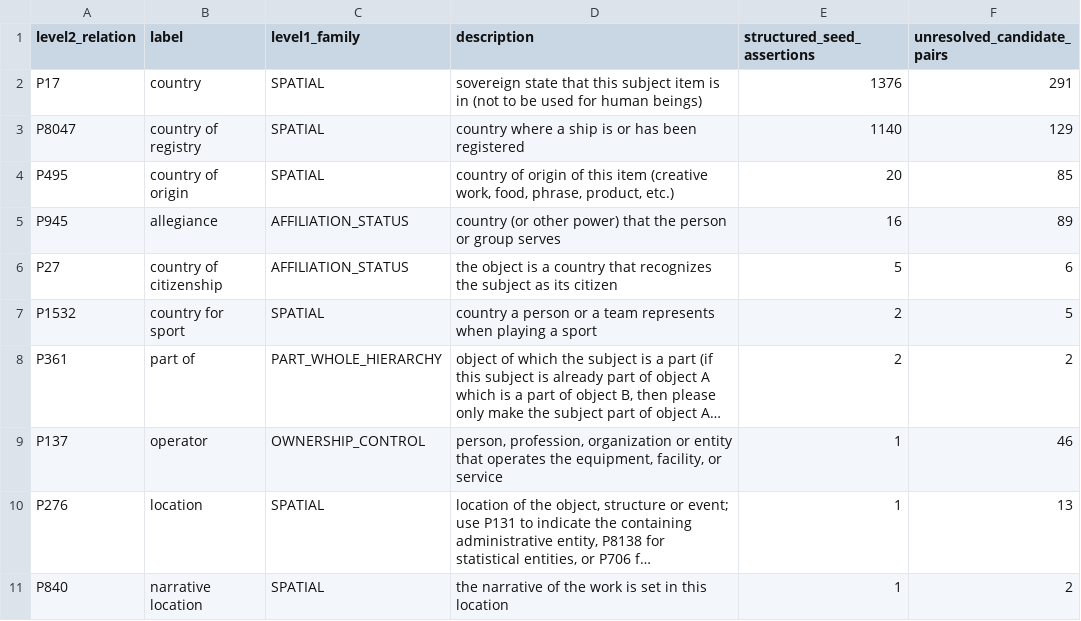
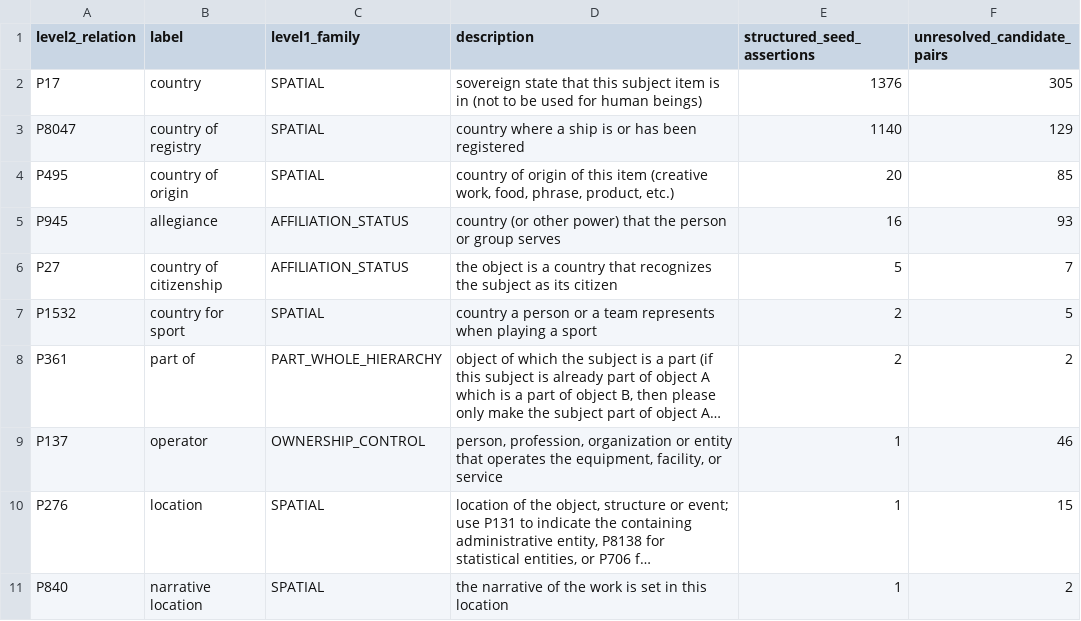
Before and after one commit to YehudRaanan/Corpus2GeoRAG_Pacific, a CSV file: poc/relation_alignment/classifier_candidate_eda/candidate_relations.csv, drawn as a sheet; long unchanged cells end in …; the diff names each change by its address in the sheet, - before the commit and + after, or states it on an @@ line.

```diff
--- a/poc/relation_alignment/classifier_candidate_eda/candidate_relations.csv
+++ b/poc/relation_alignment/classifier_candidate_eda/candidate_relations.csv
-F2 (unresolved_candidate_pairs): 291
+F2 (unresolved_candidate_pairs): 305
-F5 (unresolved_candidate_pairs): 89
+F5 (unresolved_candidate_pairs): 93
-F6 (unresolved_candidate_pairs): 6
+F6 (unresolved_candidate_pairs): 7
-F10 (unresolved_candidate_pairs): 13
+F10 (unresolved_candidate_pairs): 15
```
Also changed, not shown: poc/relation_alignment/classifier_candidate_eda/evidence_groups.csv, poc/relation_alignment/classifier_candidate_eda/type_pair_groups.csv, 9 other files.
